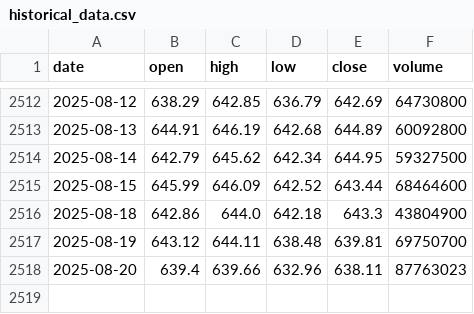
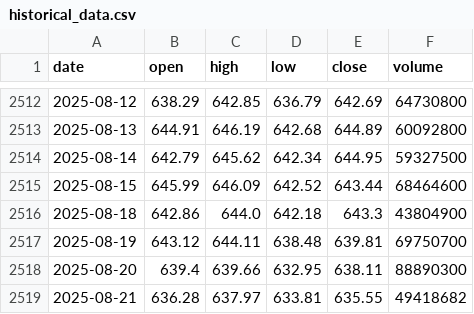
Before and after one commit to LukeGSW/AnalisiCiclica-SPY, a CSV file: data/SPY/historical_data.csv, drawn as a sheet; only a part is shown, gaps mark what is left out.

```diff
--- a/data/SPY/historical_data.csv
+++ b/data/SPY/historical_data.csv
@@ -2517,2 +2517,3 @@ date,open,high,low,close,volume
 2025-08-19,643.12,644.11,638.48,639.81,69750700
-2025-08-20,639.4,639.66,632.96,638.11,87763023
+2025-08-20,639.4,639.66,632.95,638.11,88890300
+2025-08-21,636.28,637.97,633.81,635.55,49418682
```
Also changed, not shown: data/SPY/signals.csv, 3 other files.
